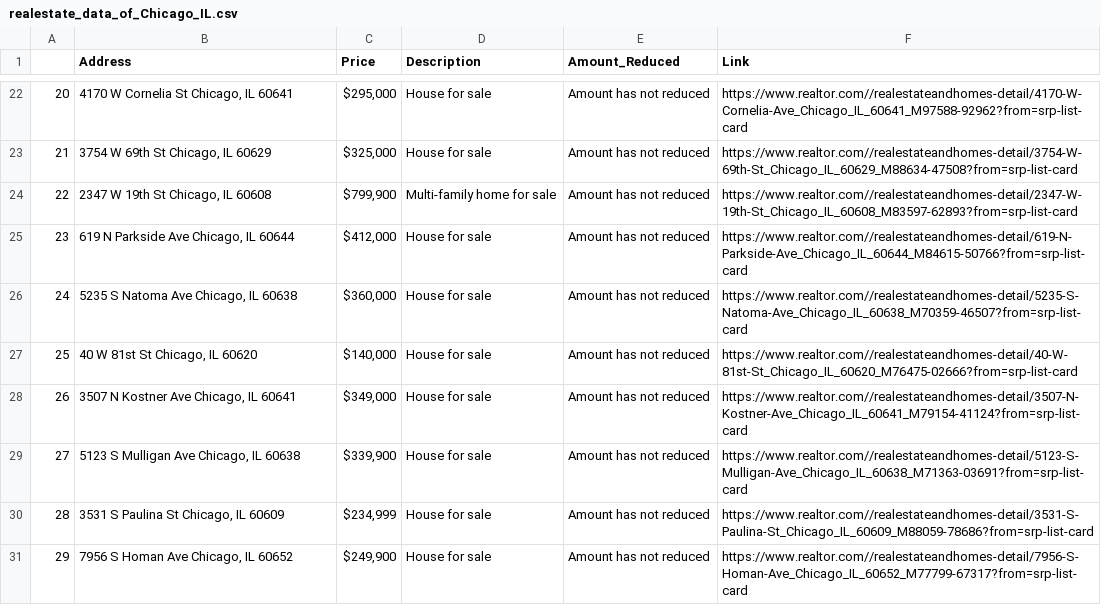
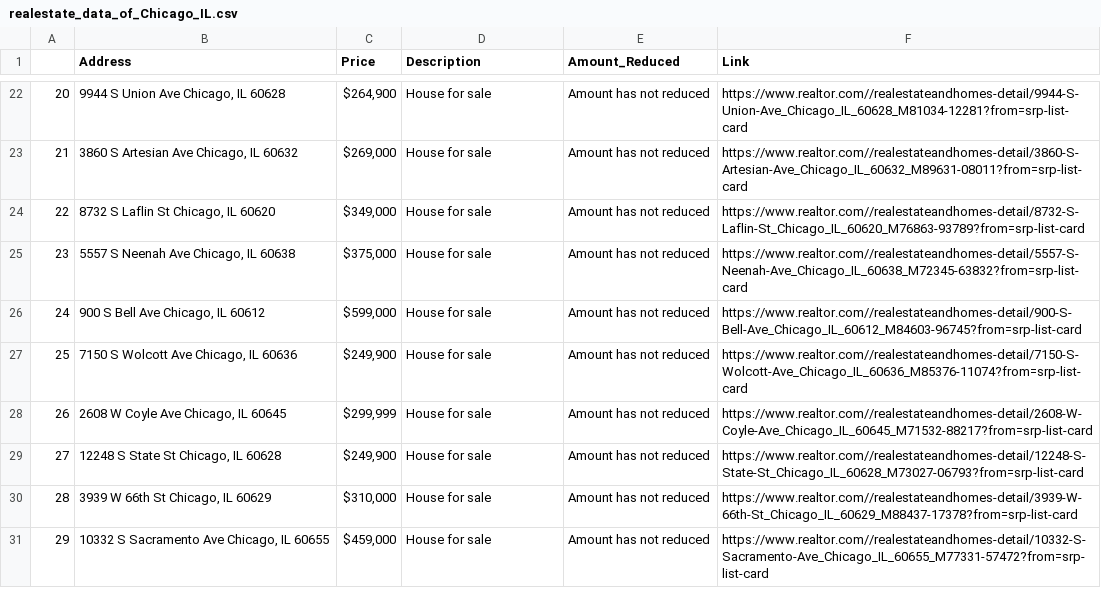
Before and after one commit to liskibruh/realtestate_scraping, a CSV file: realestate_data_of_Chicago_IL.csv, drawn as a sheet; only a part is shown, gaps mark what is left out; the diff covers the shown part only.

Commit message:
Update realestate_data_of_Chicago_IL.csv

```diff
--- a/realestate_data_of_Chicago_IL.csv
+++ b/realestate_data_of_Chicago_IL.csv
@@ -22,10 +22,10 @@
-20,"4170 W Cornelia St Chicago, IL 60641","$295,000",House for sale,Amount has not reduced,https://www.realtor.com//realestateandhomes-detail/4170-W-Cornelia-Ave_Chicago_IL_60641_M97588-92962?from=srp-list-card
-21,"3754 W 69th St Chicago, IL 60629","$325,000",House for sale,Amount has not reduced,https://www.realtor.com//realestateandhomes-detail/3754-W-69th-St_Chicago_IL_60629_M88634-47508?from=srp-list-card
-22,"2347 W 19th St Chicago, IL 60608","$799,900",Multi-family home for sale,Amount has not reduced,https://www.realtor.com//realestateandhomes-detail/2347-W-19th-St_Chicago_IL_60608_M83597-62893?from=srp-list-card
-23,"619 N Parkside Ave Chicago, IL 60644","$412,000",House for sale,Amount has not reduced,https://www.realtor.com//realestateandhomes-detail/619-N-Parkside-Ave_Chicago_IL_60644_M84615-50766?from=srp-list-card
-24,"5235 S Natoma Ave Chicago, IL 60638","$360,000",House for sale,Amount has not reduced,https://www.realtor.com//realestateandhomes-detail/5235-S-Natoma-Ave_Chicago_IL_60638_M70359-46507?from=srp-list-card
-25,"40 W 81st St Chicago, IL 60620","$140,000",House for sale,Amount has not reduced,https://www.realtor.com//realestateandhomes-detail/40-W-81st-St_Chicago_IL_60620_M76475-02666?from=srp-list-card
-26,"3507 N Kostner Ave Chicago, IL 60641","$349,000",House for sale,Amount has not reduced,https://www.realtor.com//realestateandhomes-detail/3507-N-Kostner-Ave_Chicago_IL_60641_M79154-41124?from=srp-list-card
-27,"5123 S Mulligan Ave Chicago, IL 60638","$339,900",House for sale,Amount has not reduced,https://www.realtor.com//realestateandhomes-detail/5123-S-Mulligan-Ave_Chicago_IL_60638_M71363-03691?from=srp-list-card
-28,"3531 S Paulina St Chicago, IL 60609","$234,999",House for sale,Amount has not reduced,https://www.realtor.com//realestateandhomes-detail/3531-S-Paulina-St_Chicago_IL_60609_M88059-78686?from=srp-list-card
-29,"7956 S Homan Ave Chicago, IL 60652","$249,900",House for sale,Amount has not reduced,https://www.realtor.com//realestateandhomes-detail/7956-S-Homan-Ave_Chicago_IL_60652_M77799-67317?from=srp-list-card
+20,"9944 S Union Ave Chicago, IL 60628","$264,900",House for sale,Amount has not reduced,https://www.realtor.com//realestateandhomes-detail/9944-S-Union-Ave_Chicago_IL_60628_M81034-12281?from=srp-list-card
+21,"3860 S Artesian Ave Chicago, IL 60632","$269,000",House for sale,Amount has not reduced,https://www.realtor.com//realestateandhomes-detail/3860-S-Artesian-Ave_Chicago_IL_60632_M89631-08011?from=srp-list-card
+22,"8732 S Laflin St Chicago, IL 60620","$349,000",House for sale,Amount has not reduced,https://www.realtor.com//realestateandhomes-detail/8732-S-Laflin-St_Chicago_IL_60620_M76863-93789?from=srp-list-card
+23,"5557 S Neenah Ave Chicago, IL 60638","$375,000",House for sale,Amount has not reduced,https://www.realtor.com//realestateandhomes-detail/5557-S-Neenah-Ave_Chicago_IL_60638_M72345-63832?from=srp-list-card
+24,"900 S Bell Ave Chicago, IL 60612","$599,000",House for sale,Amount has not reduced,https://www.realtor.com//realestateandhomes-detail/900-S-Bell-Ave_Chicago_IL_60612_M84603-96745?from=srp-list-card
+25,"7150 S Wolcott Ave Chicago, IL 60636","$249,900",House for sale,Amount has not reduced,https://www.realtor.com//realestateandhomes-detail/7150-S-Wolcott-Ave_Chicago_IL_60636_M85376-11074?from=srp-list-card
+26,"2608 W Coyle Ave Chicago, IL 60645","$299,999",House for sale,Amount has not reduced,https://www.realtor.com//realestateandhomes-detail/2608-W-Coyle-Ave_Chicago_IL_60645_M71532-88217?from=srp-list-card
+27,"12248 S State St Chicago, IL 60628","$249,900",House for sale,Amount has not reduced,https://www.realtor.com//realestateandhomes-detail/12248-S-State-St_Chicago_IL_60628_M73027-06793?from=srp-list-card
+28,"3939 W 66th St Chicago, IL 60629","$310,000",House for sale,Amount has not reduced,https://www.realtor.com//realestateandhomes-detail/3939-W-66th-St_Chicago_IL_60629_M88437-17378?from=srp-list-card
+29,"10332 S Sacramento Ave Chicago, IL 60655","$459,000",House for sale,Amount has not reduced,https://www.realtor.com//realestateandhomes-detail/10332-S-Sacramento-Ave_Chicago_IL_60655_M77331-57472?from=srp-list-card
```
Also changed, not shown: 106 edited cells elsewhere in this file.
